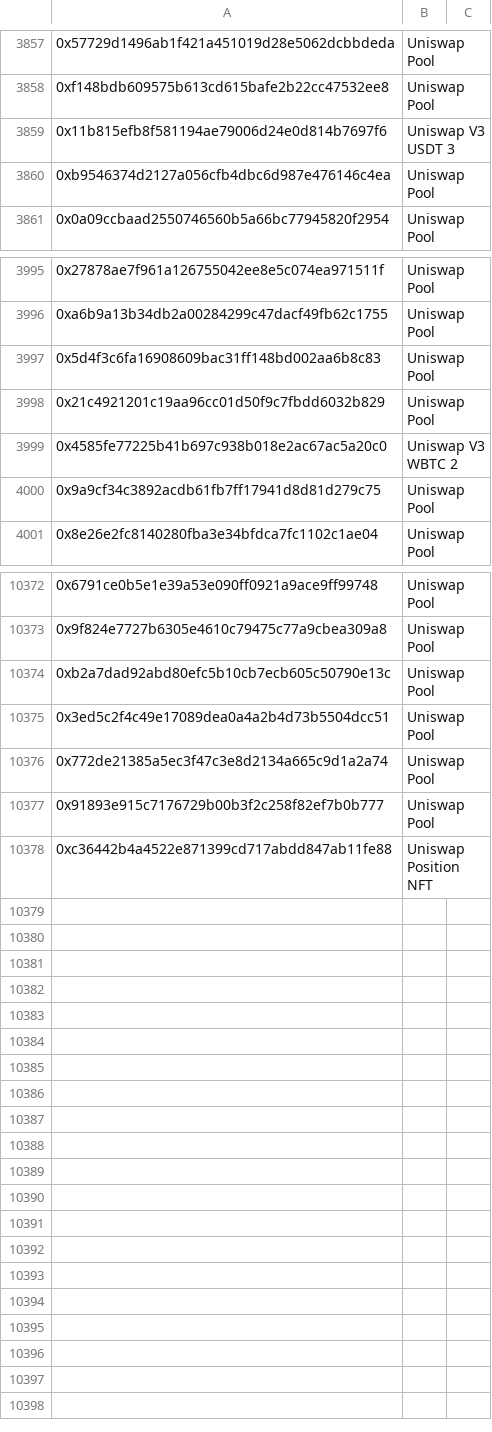
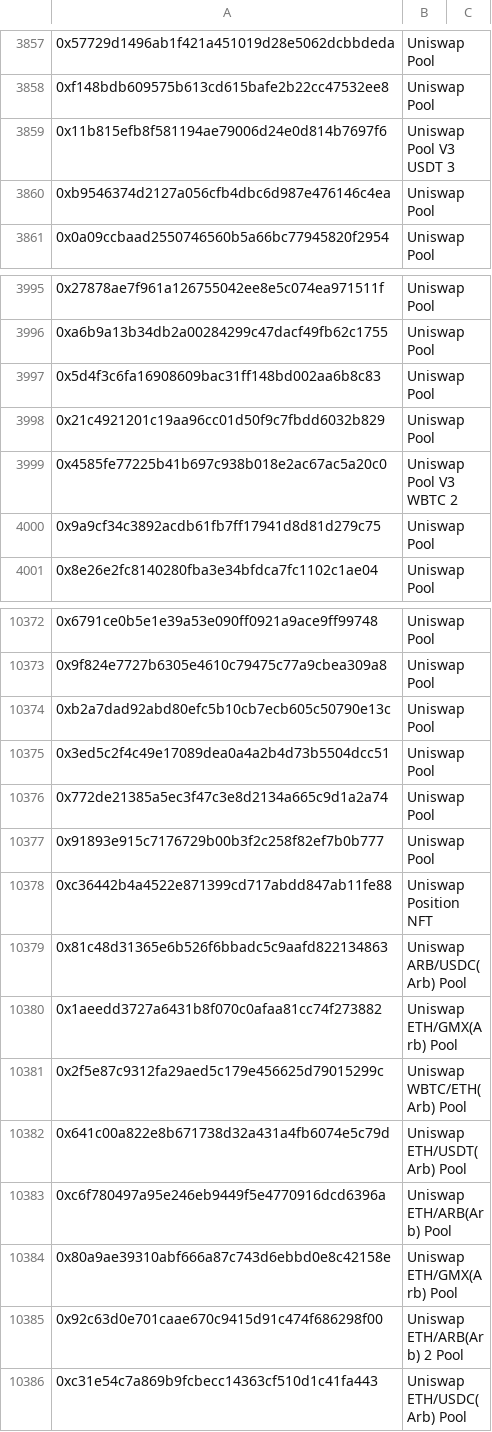
Before and after one commit to huangkuan/whalewatch, a CSV file: labels.csv, drawn as a sheet; only a part is shown, gaps mark what is left out; the diff names each change by its address in the sheet, - before the commit and + after, or states it on an @@ line.

```diff
--- a/labels.csv
+++ b/labels.csv
-B3859: Uniswap V3 USDT 3
+B3859: Uniswap Pool V3 USDT 3
-B3999: Uniswap V3 WBTC 2
+B3999: Uniswap Pool V3 WBTC 2
+row 10379: 0x81c48d31365e6b526f6bbadc5c9aafd822134863 | Uniswap ARB/USDC(Arb) Pool
+row 10380: 0x1aeedd3727a6431b8f070c0afaa81cc74f273882 | Uniswap ETH/GMX(Arb) Pool
+row 10381: 0x2f5e87c9312fa29aed5c179e456625d79015299c | Uniswap WBTC/ETH(Arb) Pool
+row 10382: 0x641c00a822e8b671738d32a431a4fb6074e5c79d | Uniswap ETH/USDT(Arb) Pool
+row 10383: 0xc6f780497a95e246eb9449f5e4770916dcd6396a | Uniswap ETH/ARB(Arb) Pool
+row 10384: 0x80a9ae39310abf666a87c743d6ebbd0e8c42158e | Uniswap ETH/GMX(Arb) Pool
+row 10385: 0x92c63d0e701caae670c9415d91c474f686298f00 | Uniswap ETH/ARB(Arb) 2 Pool
+row 10386: 0xc31e54c7a869b9fcbecc14363cf510d1c41fa443 | Uniswap ETH/USDC(Arb) Pool
```
Also changed, not shown: test.csv.
